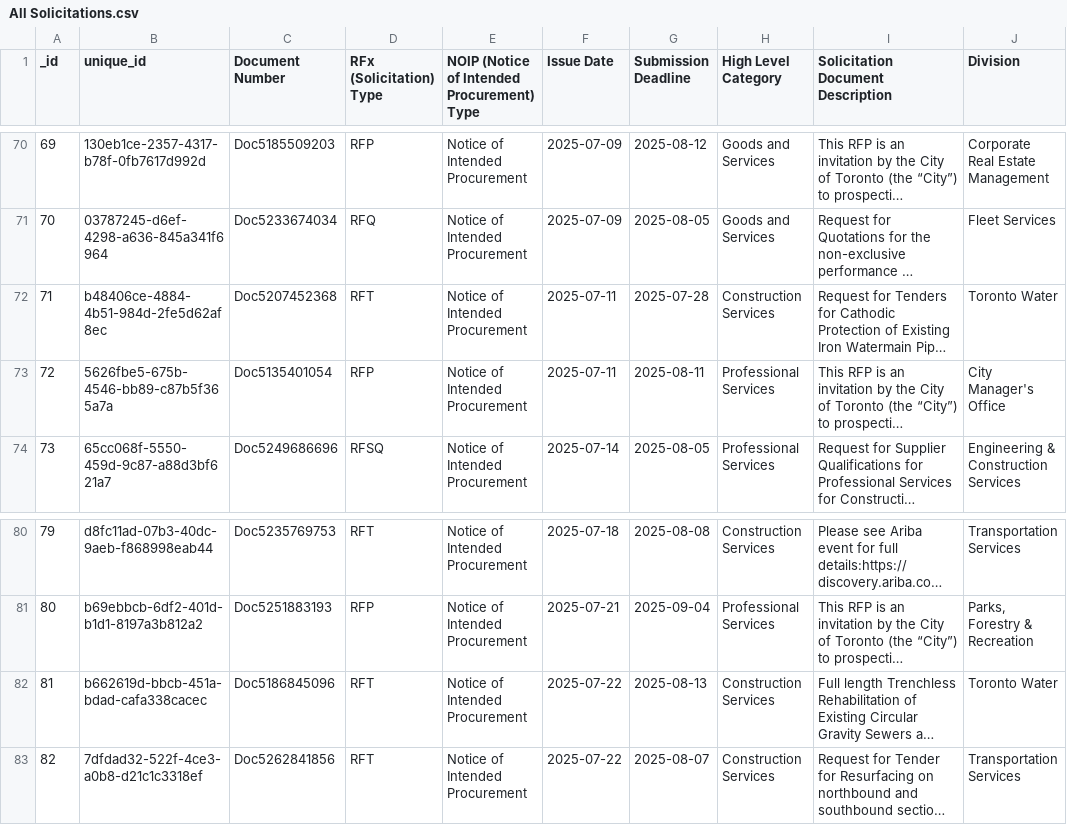
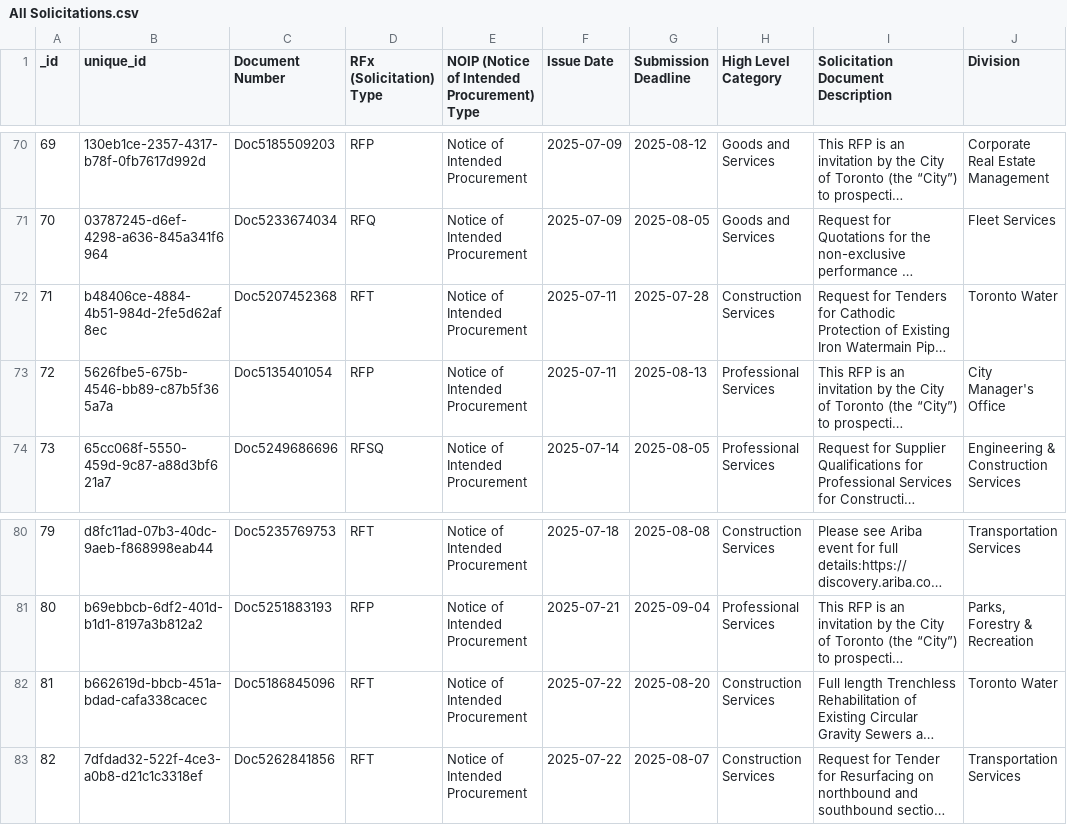
Before and after one commit to RamVasuthevan/city-of-toronto-contracts-data, a CSV file: All Solicitations.csv, drawn as a sheet; only a part is shown, gaps mark what is left out; long unchanged cells end in …; the diff names each change by its address in the sheet, - before the commit and + after, or states it on an @@ line.

```diff
--- a/All Solicitations.csv
+++ b/All Solicitations.csv
-G73 (Submission Deadline): 2025-08-11
+G73 (Submission Deadline): 2025-08-13
-G82 (Submission Deadline): 2025-08-13
+G82 (Submission Deadline): 2025-08-20
```
